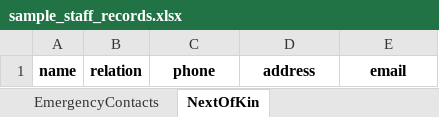
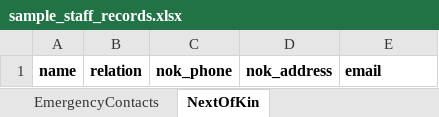
Before and after one commit to SamTugah-KACE/staff-records-backend, an Excel workbook: App/Apis/sample_staff_records.xlsx, sheet NextOfKin, drawn as a sheet; values as stored, in another font and other column widths than the file's, no borders; the diff names each change by its address in the sheet, - before the commit and + after, or states it on an @@ line.

```diff
--- a/App/Apis/sample_staff_records.xlsx (sheet NextOfKin)
+++ b/App/Apis/sample_staff_records.xlsx (sheet NextOfKin)
-C1: phone
+C1: nok_phone
-D1: address
+D1: nok_address
-E1 alignment: center
+E1 alignment: left
```
Also changed, not shown: sheet Employees, sheet EmergencyContacts, sheet AcademicQualifications, sheet EmploymentHistory, sheet ProfessionalQualifications, other sheet tabs, 52 other files.
